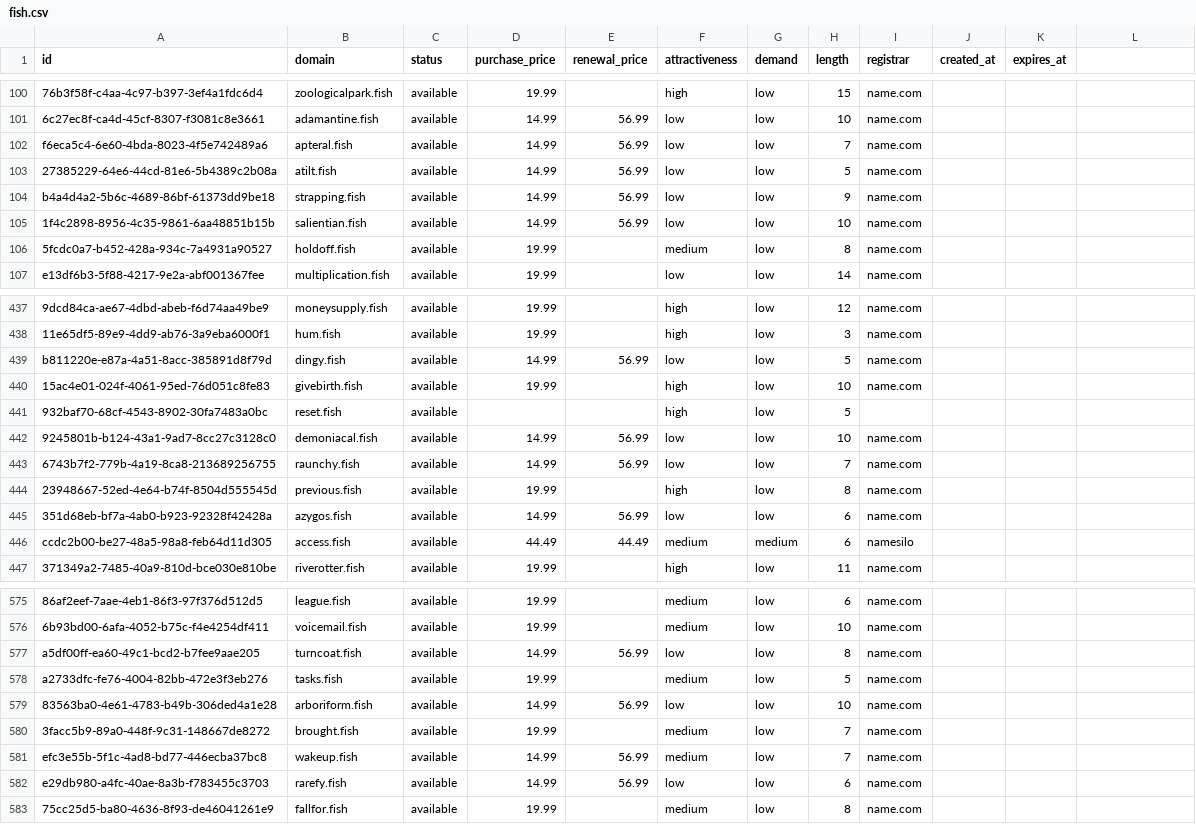
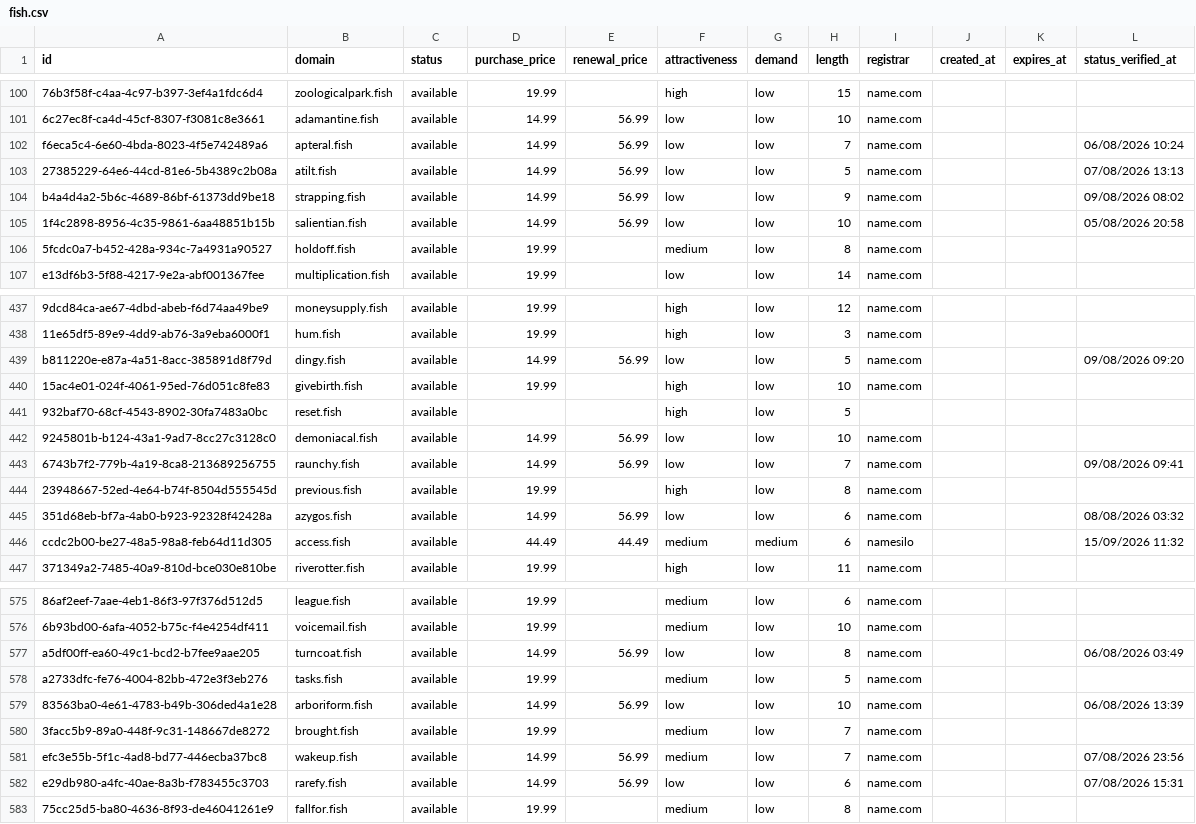
Before and after one commit to UniqueDomains/fish-oneword-domains, a CSV file: fish.csv, drawn as a sheet; only a part is shown, gaps mark what is left out; the diff covers the shown part only; the diff names each change by its address in the sheet, - before the commit and + after, or states it on an @@ line.

```diff
--- a/fish.csv
+++ b/fish.csv
-L1: (empty)
+L1: status_verified_at
-L102 (status_verified_at): (empty)
+L102 (status_verified_at): 06/08/2026 10:24
-L103 (status_verified_at): (empty)
+L103 (status_verified_at): 07/08/2026 13:13
-L104 (status_verified_at): (empty)
+L104 (status_verified_at): 09/08/2026 08:02
-L105 (status_verified_at): (empty)
+L105 (status_verified_at): 05/08/2026 20:58
-L439 (status_verified_at): (empty)
+L439 (status_verified_at): 09/08/2026 09:20
-L443 (status_verified_at): (empty)
+L443 (status_verified_at): 09/08/2026 09:41
-L445 (status_verified_at): (empty)
+L445 (status_verified_at): 08/08/2026 03:32
-L446 (status_verified_at): (empty)
+L446 (status_verified_at): 15/09/2026 11:32
-L577 (status_verified_at): (empty)
+L577 (status_verified_at): 06/08/2026 03:49
-L579 (status_verified_at): (empty)
+L579 (status_verified_at): 06/08/2026 13:39
-L581 (status_verified_at): (empty)
+L581 (status_verified_at): 07/08/2026 23:56
-L582 (status_verified_at): (empty)
+L582 (status_verified_at): 07/08/2026 15:31
```
Also changed, not shown: 114 edited cells elsewhere in this file, 6 other files.
